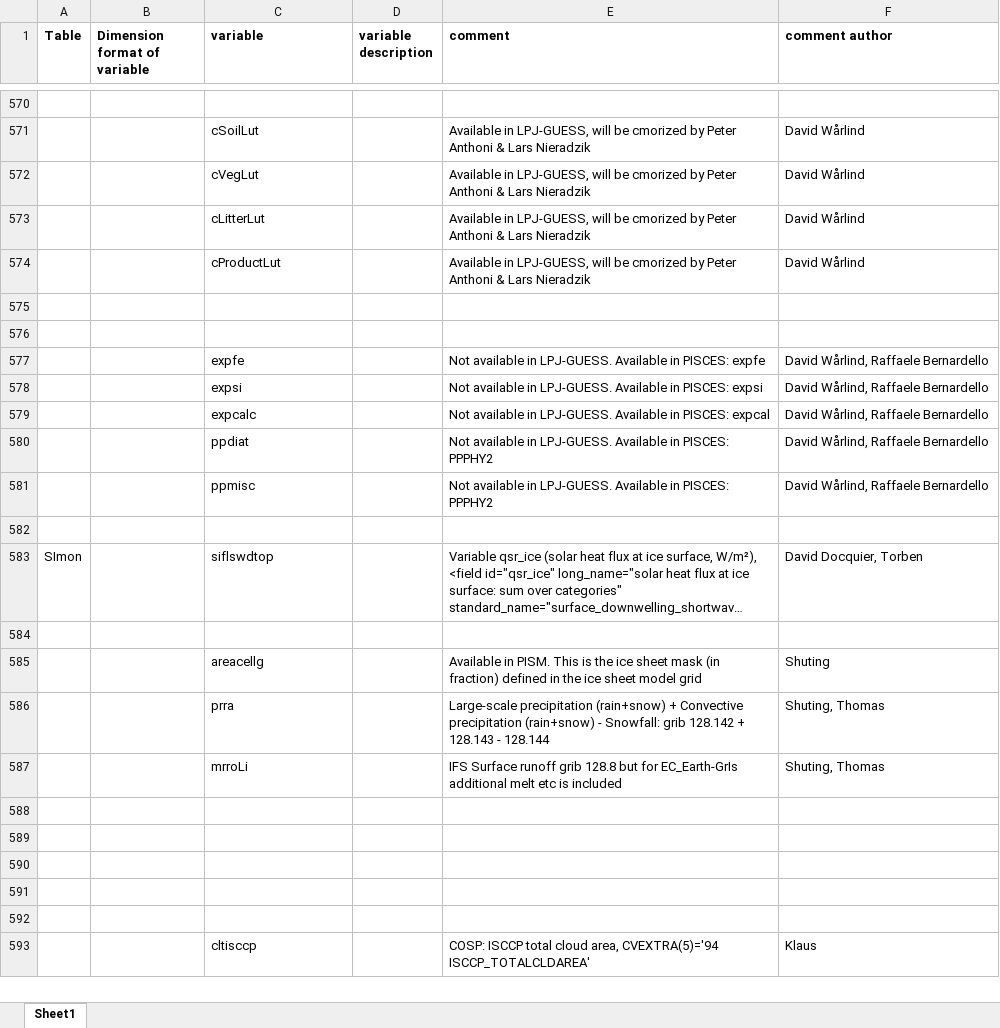
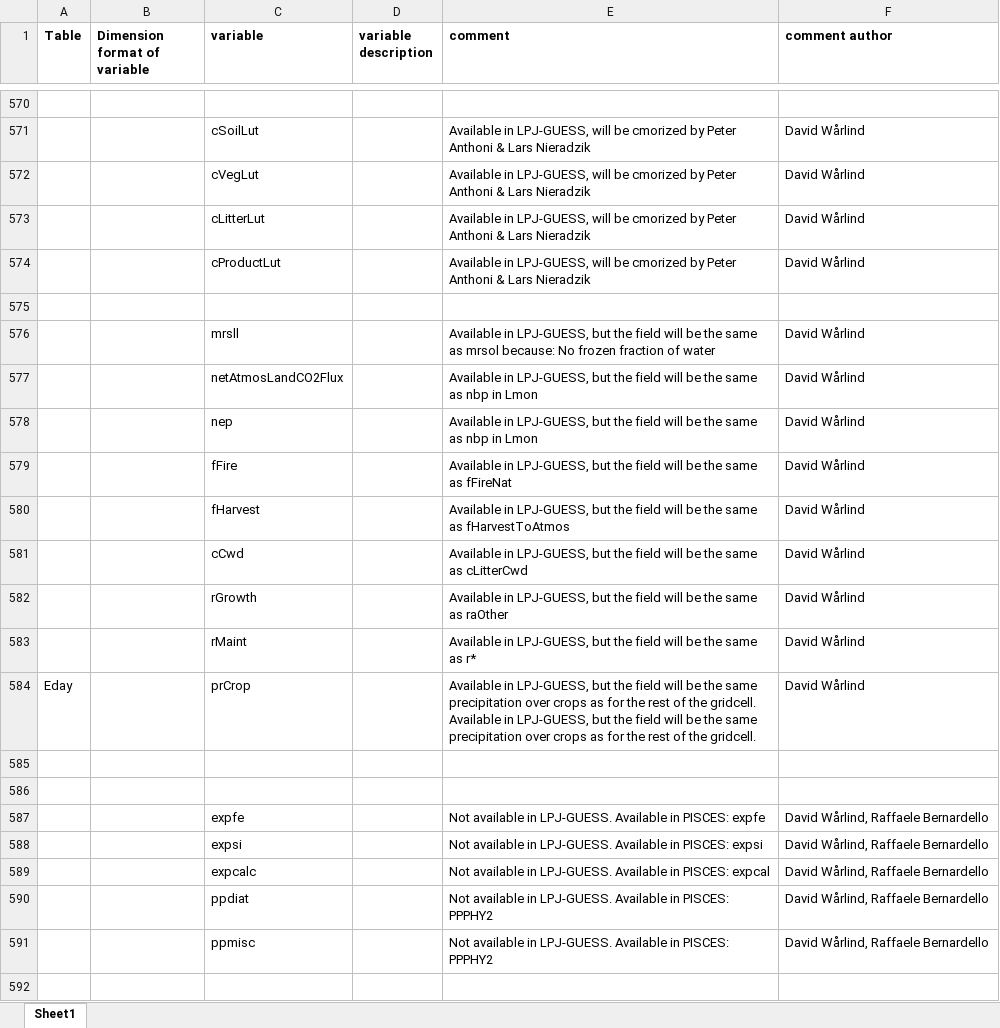
Before and after one commit to EC-Earth/ece2cmor3, an Excel workbook: ece2cmor3/resources/pre-list-of-identified-missing-cmpi6-requested-variables.xlsx, sheet Sheet1, drawn as a sheet; only a part is shown, gaps mark what is left out; the shorter side is filled out with more unchanged rows; long unchanged cells end in …; values as stored, in another font and other column widths than the file's, no borders; the diff names each change by its address in the sheet, - before the commit and + after, or states it on an @@ line.

Commit message:
Moving those LPJ-GUESS variables which have fields which are the same as other available variables from the basic ignored to the missing identified file. And add one such variable from the step 2 file. #141

```diff
--- a/ece2cmor3/resources/pre-list-of-identified-missing-cmpi6-requested-variables.xlsx (sheet Sheet1)
+++ b/ece2cmor3/resources/pre-list-of-identified-missing-cmpi6-requested-variables.xlsx (sheet Sheet1)
+row 576:  |  | mrsll |  | Available in LPJ-GUESS, but the field will be the same as mrsol because: No frozen fraction of water | David Wårlind
+row 577:  |  | netAtmosLandCO2Flux |  | Available in LPJ-GUESS, but the field will be the same as nbp in Lmon | David Wårlind
+row 578:  |  | nep |  | Available in LPJ-GUESS, but the field will be the same as nbp in Lmon | David Wårlind
+row 579:  |  | fFire |  | Available in LPJ-GUESS, but the field will be the same as fFireNat | David Wårlind
+row 580:  |  | fHarvest |  | Available in LPJ-GUESS, but the field will be the same as fHarvestToAtmos | David Wårlind
+row 581:  |  | cCwd |  | Available in LPJ-GUESS, but the field will be the same as cLitterCwd | David Wårlind
+row 582:  |  | rGrowth |  | Available in LPJ-GUESS, but the field will be the same as raOther | David Wårlind
+row 583:  |  | rMaint |  | Available in LPJ-GUESS, but the field will be the same as r* | David Wårlind
+row 584: Eday |  | prCrop |  | Available in LPJ-GUESS, but the field will be the same precipitation over crops as for the rest of the gridcell. Available in LPJ-GUESS, but the field will be the same precipitation over crops as for the rest of the gridcell. | David Wårlind
+row 585: (empty)
```
Also changed, not shown: ece2cmor3/resources/pre-list-of-ignored-cmpi6-requested-variables.xlsx.
